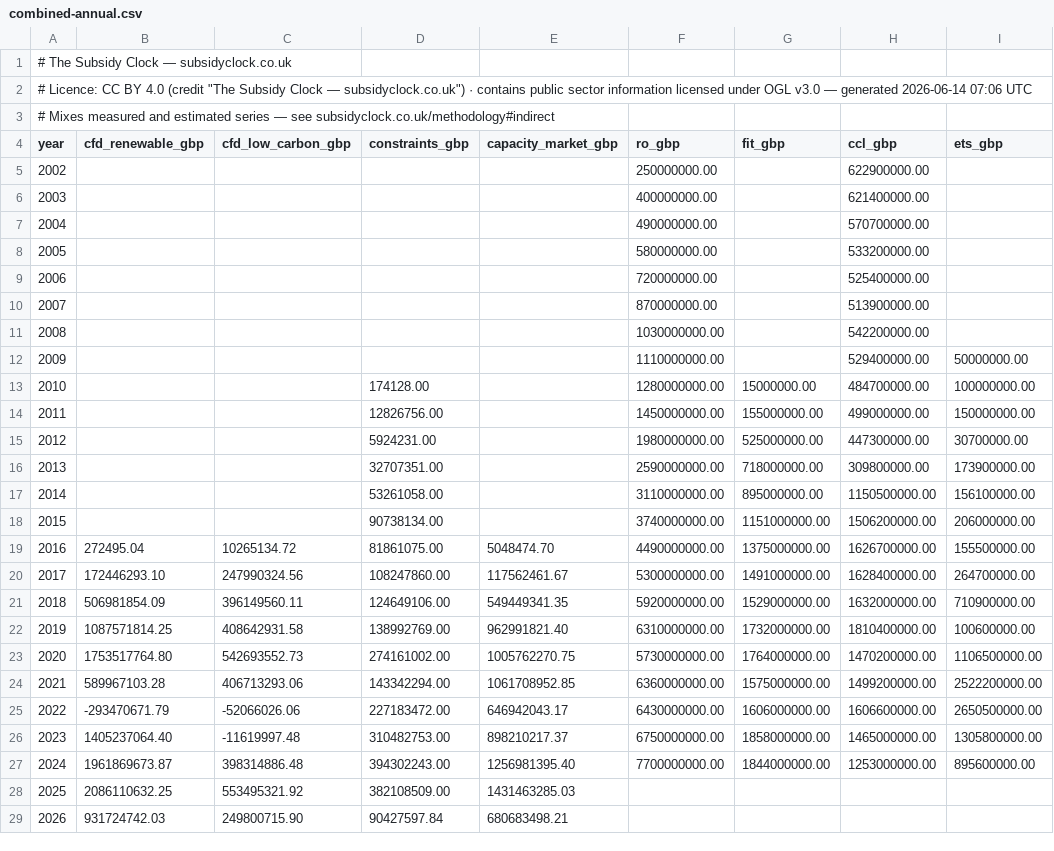
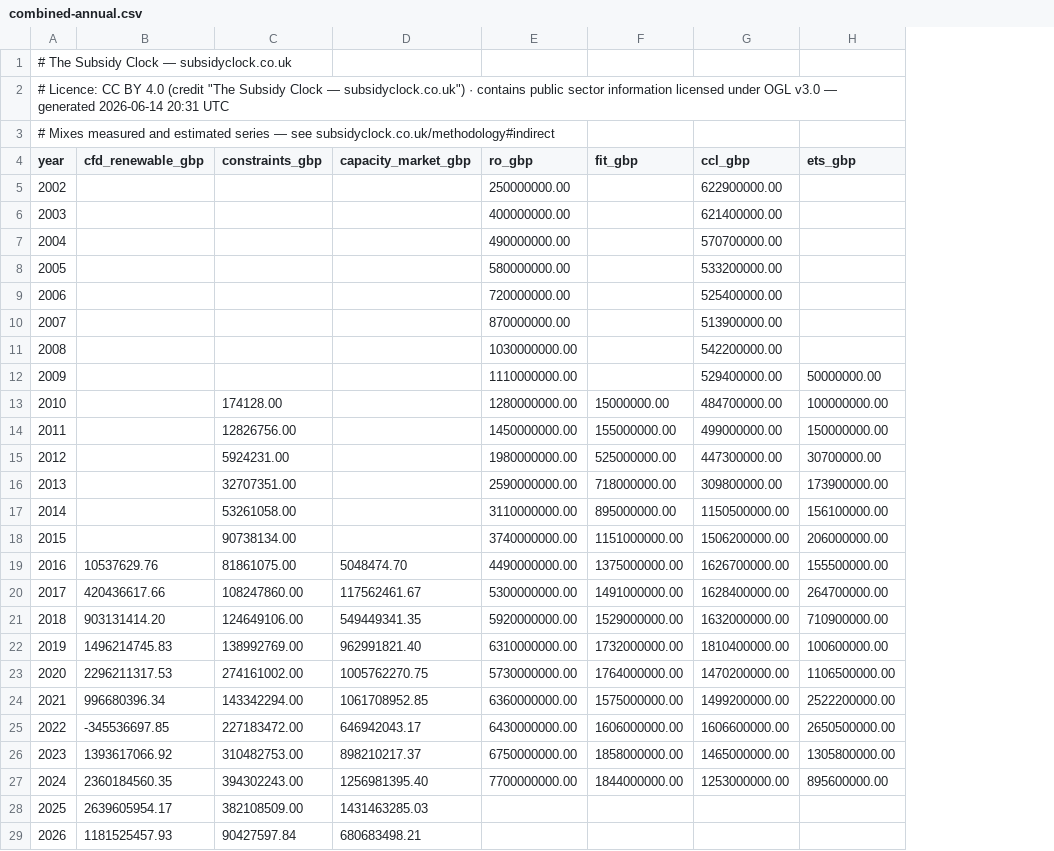
Before and after one commit to richardjlyon/subsidy-clock, a CSV file: site/data/combined-annual.csv, drawn as a sheet; only a part is shown; the diff names each change by its address in the sheet, - before the commit and + after, or states it on an @@ line.

Commit message:
feat: count biomass CfD as renewable; revalidate cache headers
- biomass (Drax etc.) now in the renewable headline; classification derived
  at build from a single source of truth with a fail-loud guard.
  Renewables headline £105.5bn -> £108.6bn.
- nuclear CfD appears only once it has payments; explainer/data/methodology
  copy reworded to match.
- vercel.json: must-revalidate cache headers so deploys are not served stale.

```diff
--- a/site/data/combined-annual.csv
+++ b/site/data/combined-annual.csv
-column C (cfd_low_carbon_gbp), rows 19-29: 10265134.72 | 247990324.56 | 396149560.11 | 408642931.58 | 542693552.73 | 406713293.06 | -52066026.06 | -11619997.48 | 398314886.48 | 553495321.92 | 249800715.90
-A2 (year): …generated 2026-06-14 07:06 UTC
+A2 (year): …generated 2026-06-14 20:31 UTC
-B19 (cfd_renewable_gbp): 272495.04
+B19 (cfd_renewable_gbp): 10537629.76
-B20 (cfd_renewable_gbp): 172446293.10
+B20 (cfd_renewable_gbp): 420436617.66
-B21 (cfd_renewable_gbp): 506981854.09
+B21 (cfd_renewable_gbp): 903131414.20
-B22 (cfd_renewable_gbp): 1087571814.25
+B22 (cfd_renewable_gbp): 1496214745.83
-B23 (cfd_renewable_gbp): 1753517764.80
+B23 (cfd_renewable_gbp): 2296211317.53
-B24 (cfd_renewable_gbp): 589967103.28
+B24 (cfd_renewable_gbp): 996680396.34
-B25 (cfd_renewable_gbp): -293470671.79
+B25 (cfd_renewable_gbp): -345536697.85
-B26 (cfd_renewable_gbp): 1405237064.40
+B26 (cfd_renewable_gbp): 1393617066.92
-B27 (cfd_renewable_gbp): 1961869673.87
+B27 (cfd_renewable_gbp): 2360184560.35
-B28 (cfd_renewable_gbp): 2086110632.25
+B28 (cfd_renewable_gbp): 2639605954.17
-B29 (cfd_renewable_gbp): 931724742.03
+B29 (cfd_renewable_gbp): 1181525457.93
```
Also changed, not shown: site/data/bsuos.csv, site/data/capacity-market.csv, 29 other files.
